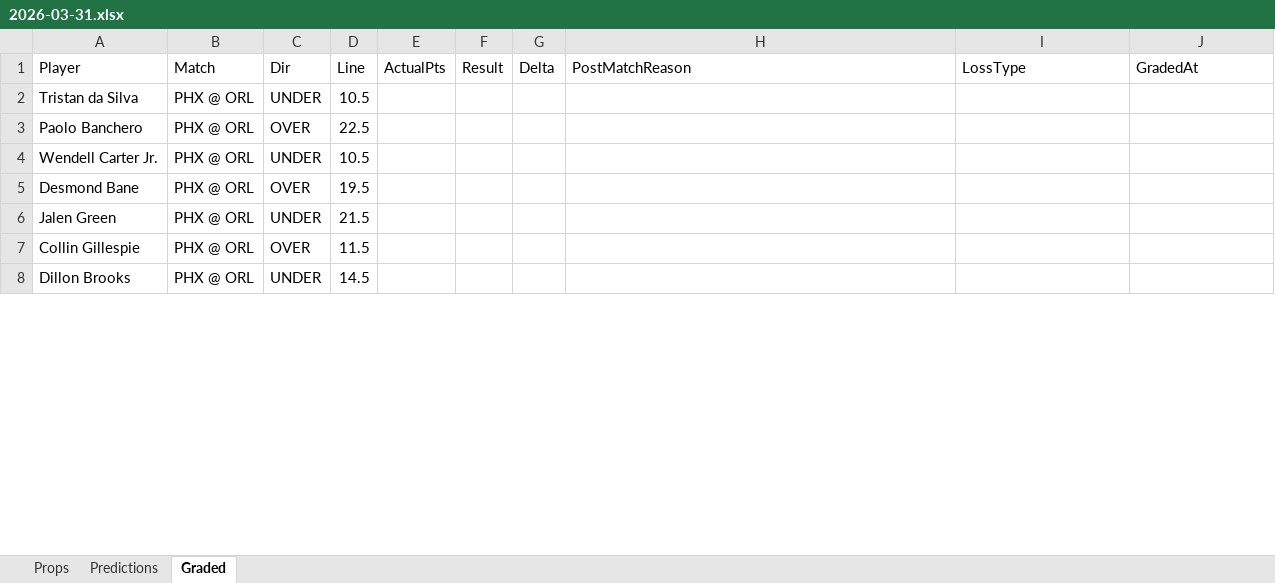
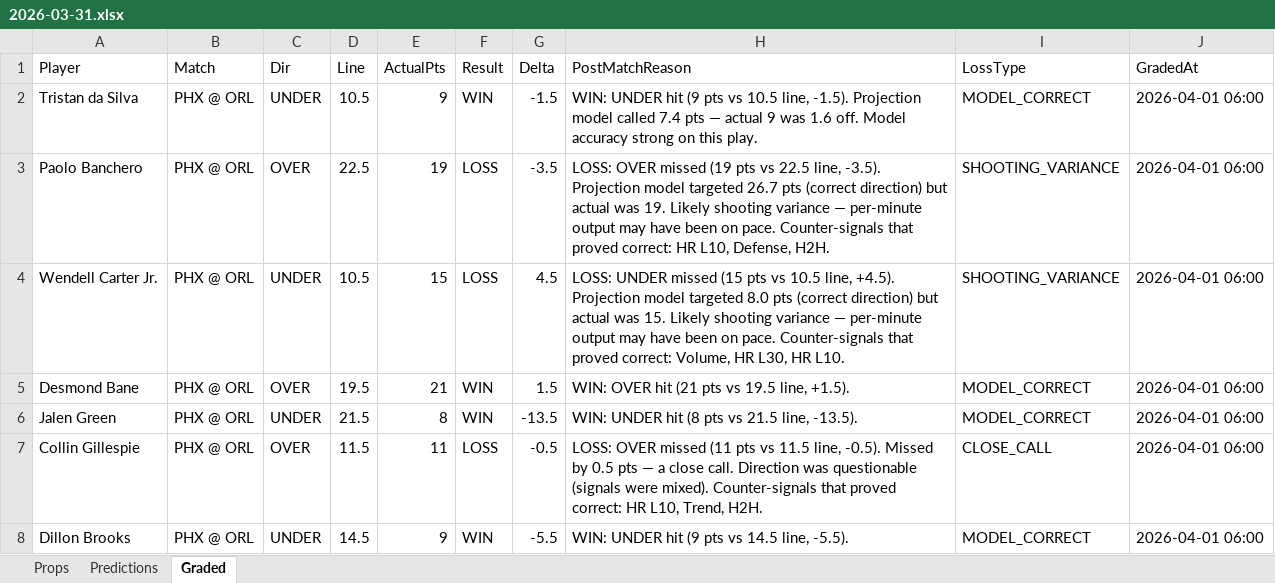
Before and after one commit to iamwerewolf1007/PropEdgeV9.1, an Excel workbook: daily/2026-03-31.xlsx, sheet Graded, drawn as a sheet; only a part is shown; values as stored, in another font and other column widths than the file's, no cell formats; the diff covers the shown part only; the diff names each change by its address in the sheet, - before the commit and + after, or states it on an @@ line.

Commit message:
B0: grade 2026-03-31

```diff
--- a/daily/2026-03-31.xlsx (sheet Graded)
+++ b/daily/2026-03-31.xlsx (sheet Graded)
-E2 (ActualPts): (empty)
+E2 (ActualPts): 9
-F2 (Result): (empty)
+F2 (Result): WIN
-G2 (Delta): (empty)
+G2 (Delta): -1.5
-H2 (PostMatchReason): (empty)
+H2 (PostMatchReason): WIN: UNDER hit (9 pts vs 10.5 line, -1.5). Projection model called 7.4 pts — actual 9 was 1.6 off. Model accuracy strong on this play.
-I2 (LossType): (empty)
+I2 (LossType): MODEL_CORRECT
-J2:J8 (GradedAt): (empty)
+J2:J8 (GradedAt): 2026-04-01 06:00
-E3 (ActualPts): (empty)
+E3 (ActualPts): 19
-F3:F4 (Result): (empty)
+F3:F4 (Result): LOSS
-G3 (Delta): (empty)
+G3 (Delta): -3.5
-H3 (PostMatchReason): (empty)
+H3 (PostMatchReason): LOSS: OVER missed (19 pts vs 22.5 line, -3.5). Projection model targeted 26.7 pts (correct direction) but actual was 19. Likely shooting variance — per-minute output may have been on pace. Counter-signals that proved correct: HR L10, Defense, H2H.
-I3:I4 (LossType): (empty)
+I3:I4 (LossType): SHOOTING_VARIANCE
-E4 (ActualPts): (empty)
+E4 (ActualPts): 15
-G4 (Delta): (empty)
+G4 (Delta): 4.5
-H4 (PostMatchReason): (empty)
+H4 (PostMatchReason): LOSS: UNDER missed (15 pts vs 10.5 line, +4.5). Projection model targeted 8.0 pts (correct direction) but actual was 15. Likely shooting variance — per-minute output may have been on pace. Counter-signals that proved correct: Volume, HR L30, HR L10.
-E5 (ActualPts): (empty)
+E5 (ActualPts): 21
-F5:F6 (Result): (empty)
+F5:F6 (Result): WIN
-G5 (Delta): (empty)
+G5 (Delta): 1.5
-H5 (PostMatchReason): (empty)
+H5 (PostMatchReason): WIN: OVER hit (21 pts vs 19.5 line, +1.5).
-I5:I6 (LossType): (empty)
+I5:I6 (LossType): MODEL_CORRECT
-E6 (ActualPts): (empty)
+E6 (ActualPts): 8
-G6 (Delta): (empty)
+G6 (Delta): -13.5
-H6 (PostMatchReason): (empty)
+H6 (PostMatchReason): WIN: UNDER hit (8 pts vs 21.5 line, -13.5).
-E7 (ActualPts): (empty)
+E7 (ActualPts): 11
-F7 (Result): (empty)
+F7 (Result): LOSS
-G7 (Delta): (empty)
+G7 (Delta): -0.5
-H7 (PostMatchReason): (empty)
+H7 (PostMatchReason): LOSS: OVER missed (11 pts vs 11.5 line, -0.5). Missed by 0.5 pts — a close call. Direction was questionable (signals were mixed). Counter-signals that proved correct: HR L10, Trend, H2H.
-I7 (LossType): (empty)
+I7 (LossType): CLOSE_CALL
-E8 (ActualPts): (empty)
+E8 (ActualPts): 9
-F8 (Result): (empty)
+F8 (Result): WIN
-G8 (Delta): (empty)
+G8 (Delta): -5.5
-H8 (PostMatchReason): (empty)
+H8 (PostMatchReason): WIN: UNDER hit (9 pts vs 14.5 line, -5.5).
-I8 (LossType): (empty)
+I8 (LossType): MODEL_CORRECT
```
Also changed, not shown: 364 edited cells elsewhere in this sheet, cell formats, 7 other files.
